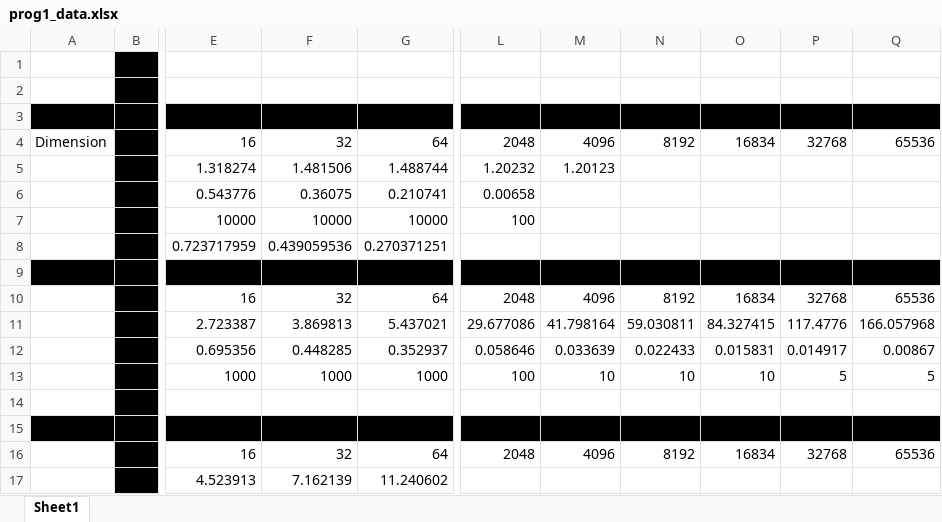
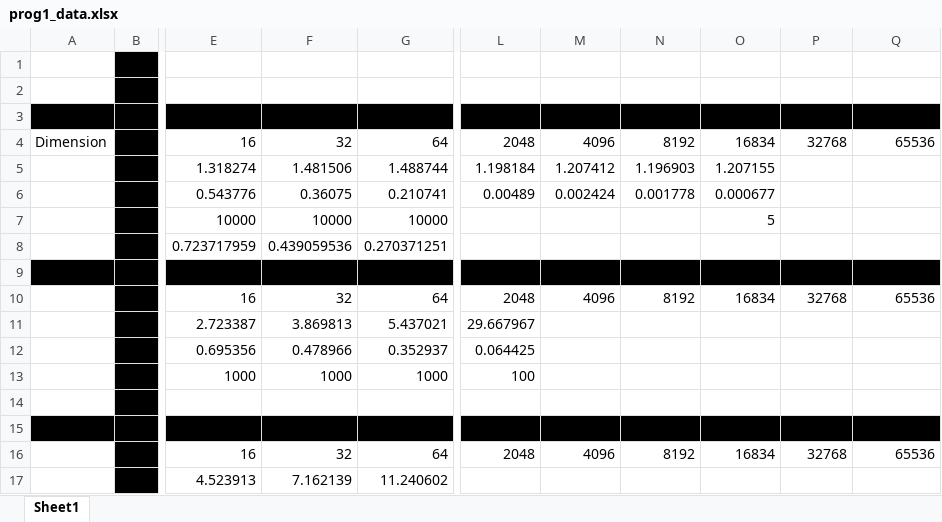
Before and after one commit to eiweil/124pset3, an Excel workbook: prog1_data.xlsx, sheet Sheet1, drawn as a sheet; only a part is shown, gaps mark what is left out; values as stored, in another font and other column widths than the file's, no borders; the diff covers the shown part only; the diff names each change by its address in the sheet, - before the commit and + after, or states it on an @@ line.

```diff
--- a/prog1_data.xlsx (sheet Sheet1)
+++ b/prog1_data.xlsx (sheet Sheet1)
-L5: 1.20232
+L5: 1.198184
-M5: 1.20123
+M5: 1.207412
-N5: (empty)
+N5: 1.196903
-O5: (empty)
+O5: 1.207155
-L6: 0.00658
+L6: 0.00489
-M6: (empty)
+M6: 0.002424
-N6: (empty)
+N6: 0.001778
-O6: (empty)
+O6: 0.000677
-L7: 100
+L7: (empty)
-O7: (empty)
+O7: 5
-L11: 29.677086
+L11: 29.667967
-M11: 41.798164
+M11: (empty)
-N11: 59.030811
+N11: (empty)
-O11: 84.327415
+O11: (empty)
-P11: 117.4776
+P11: (empty)
-Q11: 166.057968
+Q11: (empty)
-F12: 0.448285
+F12: 0.478966
-L12: 0.058646
+L12: 0.064425
-M12: 0.033639
+M12: (empty)
-N12: 0.022433
+N12: (empty)
-O12: 0.015831
+O12: (empty)
-P12: 0.014917
+P12: (empty)
-Q12: 0.00867
+Q12: (empty)
-M13: 10
+M13: (empty)
-N13: 10
+N13: (empty)
-O13: 10
+O13: (empty)
-P13: 5
+P13: (empty)
-Q13: 5
+Q13: (empty)
```
Also changed, not shown: 87 edited cells elsewhere in this sheet.
